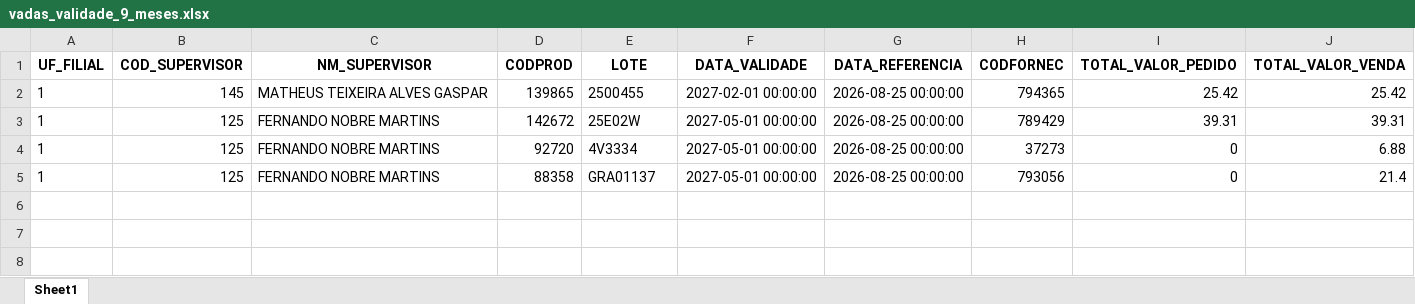
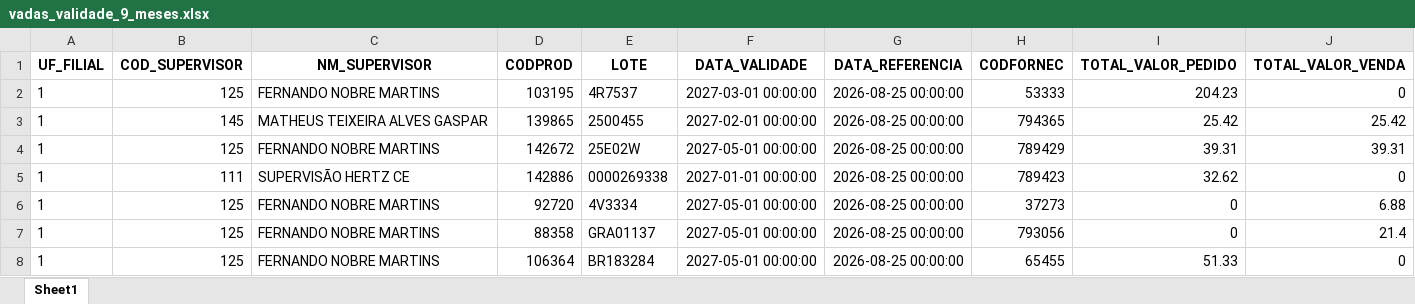
Before and after one commit to RoqueChristian/total_day, an Excel workbook: data/vadas_validade_9_meses.xlsx, sheet Sheet1, drawn as a sheet; values as stored, in another font and other column widths than the file's, no borders; the diff names each change by its address in the sheet, - before the commit and + after, or states it on an @@ line.

Commit message:
chore(data): batch update intraday vendas - 11:15:03

```diff
--- a/data/vadas_validade_9_meses.xlsx (sheet Sheet1)
+++ b/data/vadas_validade_9_meses.xlsx (sheet Sheet1)
+row 2: 1 | 125 | FERNANDO NOBRE MARTINS | 103195 | 4R7537 | 2027-03-01 00:00:00 | 2026-08-25 00:00:00 | 53333 | 204.23 | 0
+row 5: 1 | 111 | SUPERVISÃO HERTZ CE | 142886 | 0000269338 | 2027-01-01 00:00:00 | 2026-08-25 00:00:00 | 789423 | 32.62 | 0
+row 8: 1 | 125 | FERNANDO NOBRE MARTINS | 106364 | BR183284 | 2027-05-01 00:00:00 | 2026-08-25 00:00:00 | 65455 | 51.33 | 0
```
